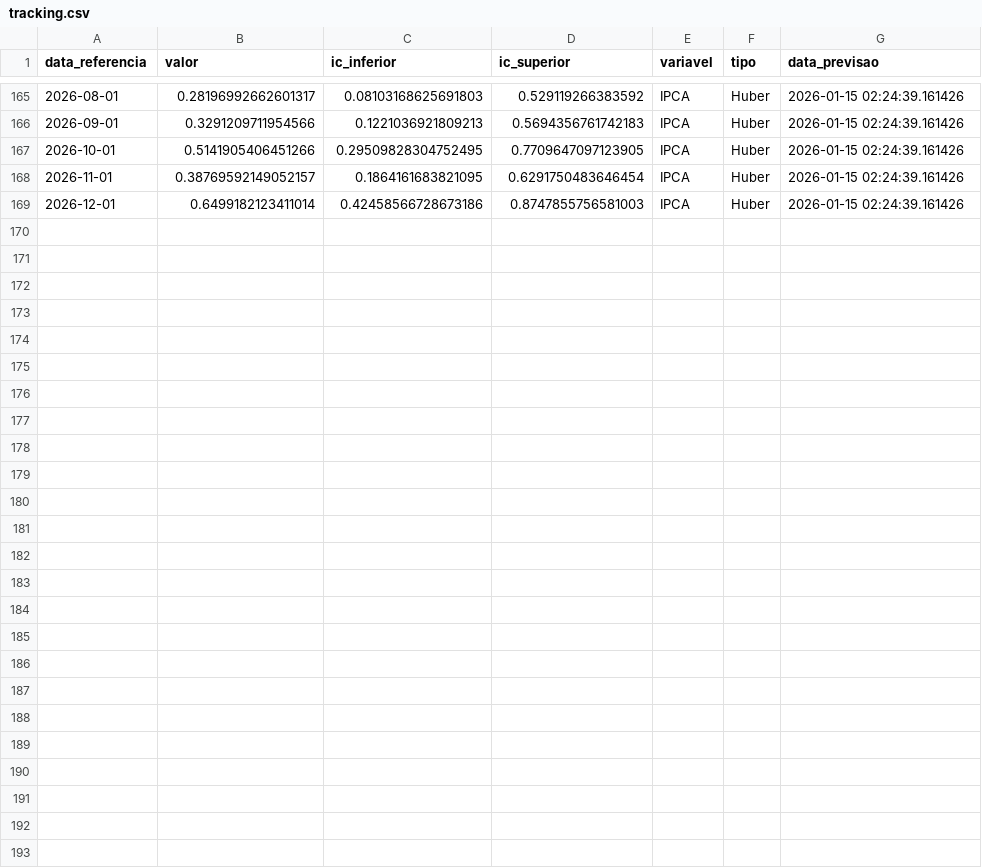
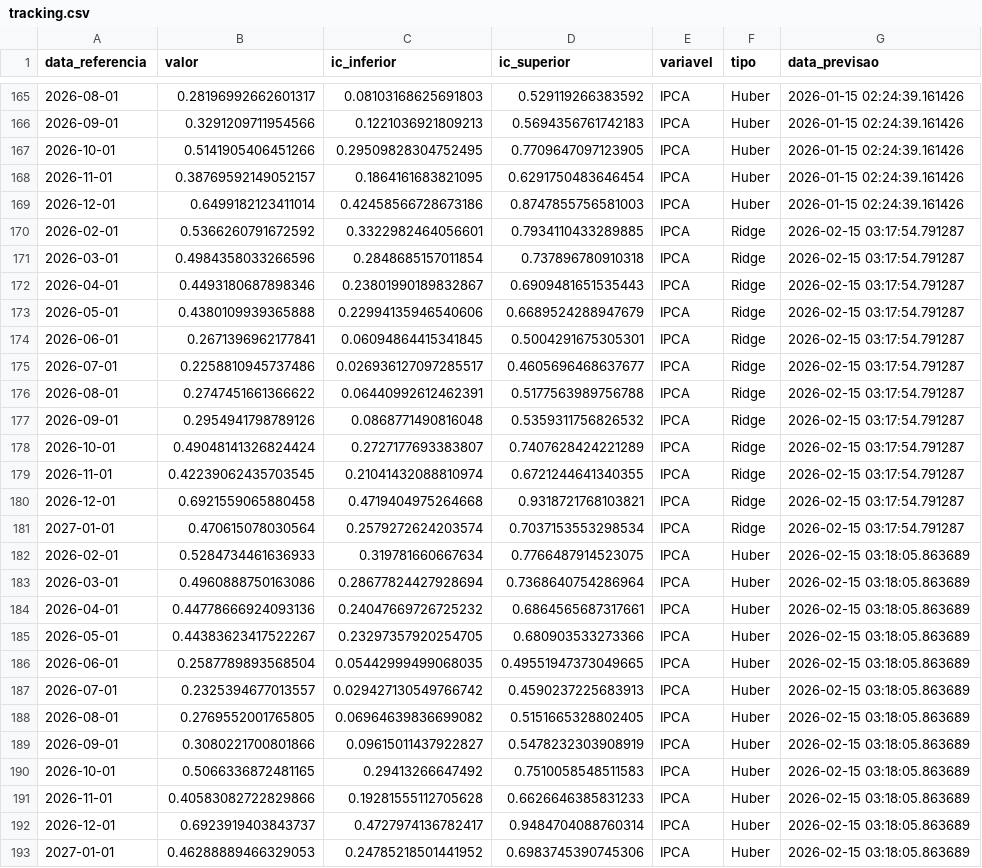
Before and after one commit to raulc27/imersao03, a CSV file: dados/tracking.csv, drawn as a sheet; only a part is shown, gaps mark what is left out.

```diff
--- a/dados/tracking.csv
+++ b/dados/tracking.csv
@@ -169 +169,25 @@ data_referencia,valor,ic_inferior,ic_superior,variavel,tipo,data_previsao
 2026-12-01,0.6499182123411014,0.42458566728673186,0.8747855756581003,IPCA,Huber,2026-01-15 02:24:39.161426
+2026-02-01,0.5366260791672592,0.3322982464056601,0.7934110433289885,IPCA,Ridge,2026-02-15 03:17:54.791287
+2026-03-01,0.4984358033266596,0.2848685157011854,0.737896780910318,IPCA,Ridge,2026-02-15 03:17:54.791287
+2026-04-01,0.4493180687898346,0.23801990189832867,0.6909481651535443,IPCA,Ridge,2026-02-15 03:17:54.791287
+2026-05-01,0.4380109939365888,0.22994135946540606,0.6689524288947679,IPCA,Ridge,2026-02-15 03:17:54.791287
+2026-06-01,0.2671396962177841,0.06094864415341845,0.5004291675305301,IPCA,Ridge,2026-02-15 03:17:54.791287
+2026-07-01,0.2258810945737486,0.026936127097285517,0.4605696468637677,IPCA,Ridge,2026-02-15 03:17:54.791287
+2026-08-01,0.2747451661366622,0.06440992612462391,0.5177563989756788,IPCA,Ridge,2026-02-15 03:17:54.791287
+2026-09-01,0.2954941798789126,0.0868771490816048,0.5359311756826532,IPCA,Ridge,2026-02-15 03:17:54.791287
+2026-10-01,0.49048141326824424,0.2727177693383807,0.7407628424221289,IPCA,Ridge,2026-02-15 03:17:54.791287
+2026-11-01,0.42239062435703545,0.21041432088810974,0.6721244641340355,IPCA,Ridge,2026-02-15 03:17:54.791287
+2026-12-01,0.6921559065880458,0.4719404975264668,0.9318721768103821,IPCA,Ridge,2026-02-15 03:17:54.791287
+2027-01-01,0.470615078030564,0.2579272624203574,0.7037153553298534,IPCA,Ridge,2026-02-15 03:17:54.791287
+2026-02-01,0.5284734461636933,0.319781660667634,0.7766487914523075,IPCA,Huber,2026-02-15 03:18:05.863689
+2026-03-01,0.4960888750163086,0.28677824427928694,0.7368640754286964,IPCA,Huber,2026-02-15 03:18:05.863689
+2026-04-01,0.44778666924093136,0.24047669726725232,0.6864565687317661,IPCA,Huber,2026-02-15 03:18:05.863689
+2026-05-01,0.44383623417522267,0.23297357920254705,0.680903533273366,IPCA,Huber,2026-02-15 03:18:05.863689
+2026-06-01,0.2587789893568504,0.05442999499068035,0.49551947373049665,IPCA,Huber,2026-02-15 03:18:05.863689
+2026-07-01,0.2325394677013557,0.029427130549766742,0.4590237225683913,IPCA,Huber,2026-02-15 03:18:05.863689
+2026-08-01,0.2769552001765805,0.06964639836699082,0.5151665328802405,IPCA,Huber,2026-02-15 03:18:05.863689
+2026-09-01,0.3080221700801866,0.09615011437922827,0.5478232303908919,IPCA,Huber,2026-02-15 03:18:05.863689
+2026-10-01,0.5066336872481165,0.29413266647492,0.7510058548511583,IPCA,Huber,2026-02-15 03:18:05.863689
+2026-11-01,0.40583082722829866,0.19281555112705628,0.6626646385831233,IPCA,Huber,2026-02-15 03:18:05.863689
+2026-12-01,0.6923919403843737,0.4727974136782417,0.9484704088760314,IPCA,Huber,2026-02-15 03:18:05.863689
+2027-01-01,0.46288889466329053,0.24785218501441952,0.6983745390745306,IPCA,Huber,2026-02-15 03:18:05.863689
```
Also changed, not shown: 1 other file.
